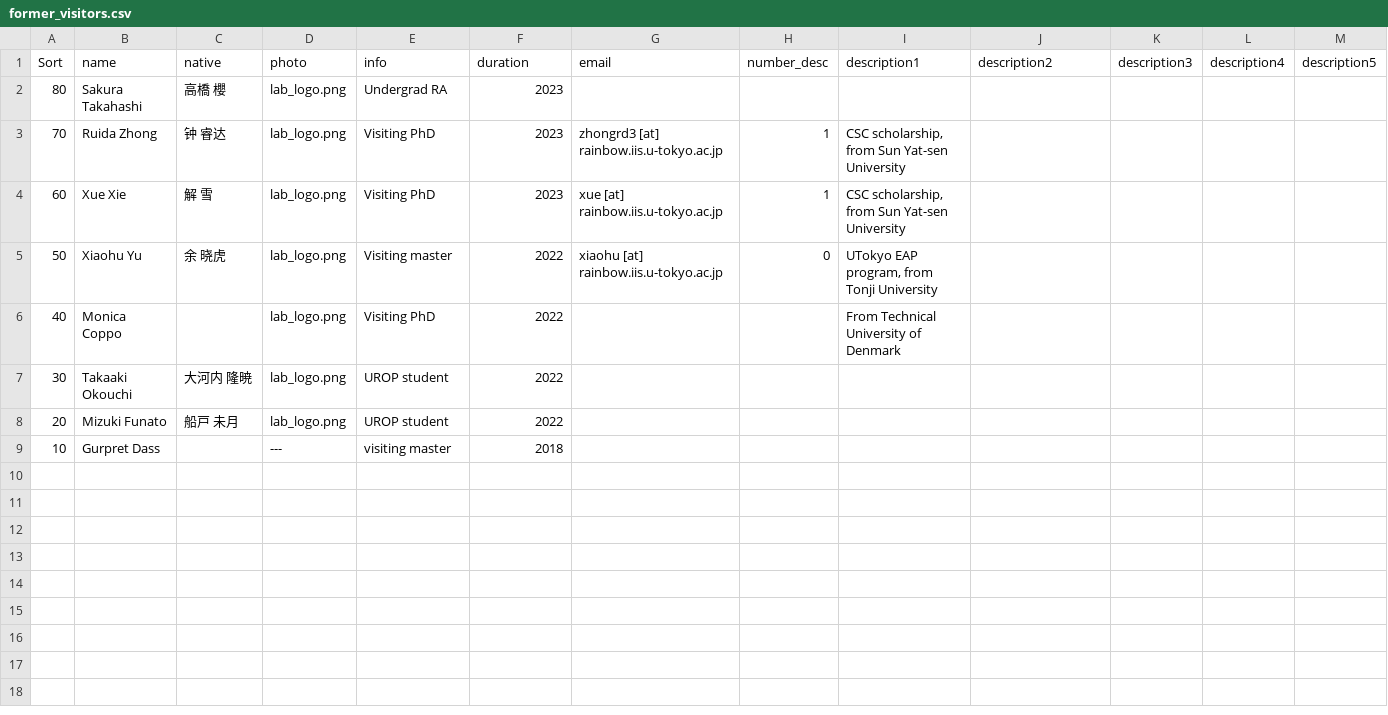
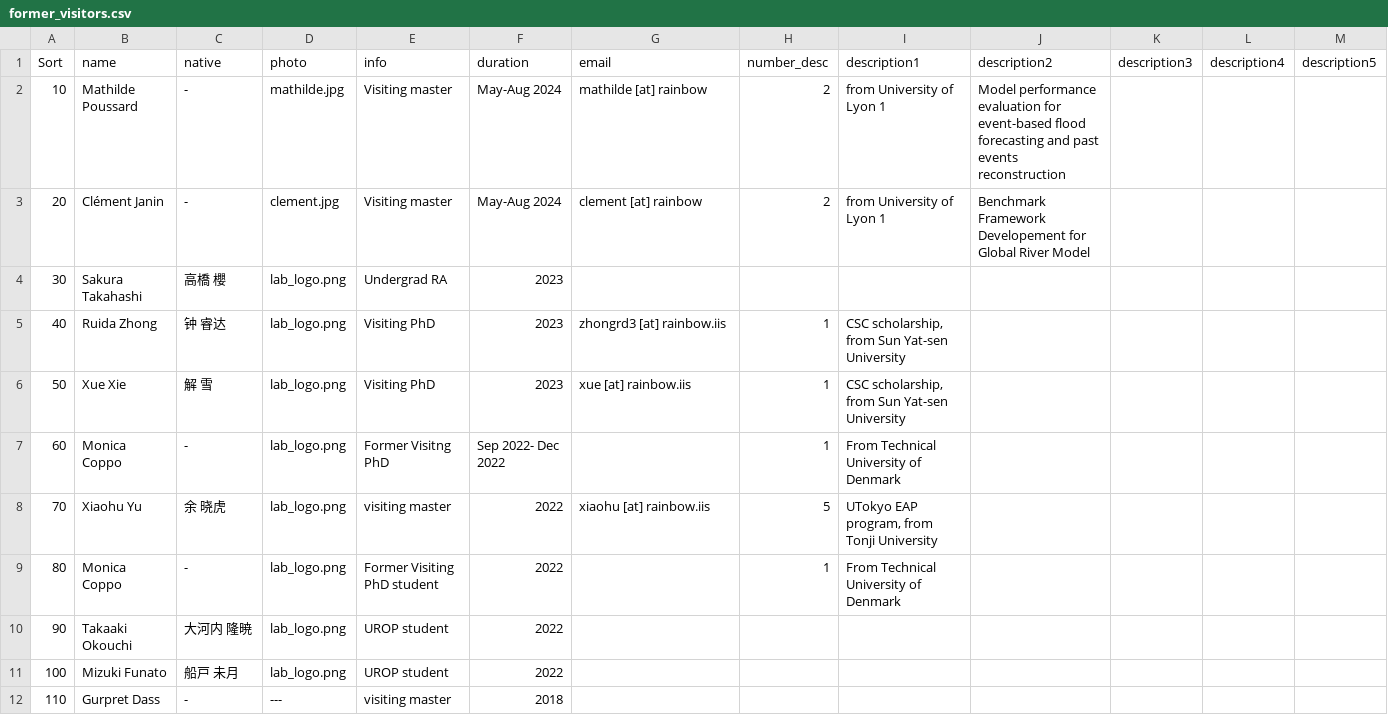
Before and after one commit to global-hydrodynamics/global-hydrodynamics.github.io, a CSV file: _data/former_visitors.csv, drawn as a sheet.

```diff
--- a/_data/former_visitors.csv
+++ b/_data/former_visitors.csv
@@ -1,9 +1,12 @@
 Sort,name,native,photo,info,duration,email,number_desc,description1,description2,description3,description4,description5
-80,Sakura Takahashi,高橋 櫻,lab_logo.png,Undergrad RA,2023,,,,,,,
-70,Ruida Zhong,钟 睿达,lab_logo.png,Visiting PhD,2023,zhongrd3 [at] rainbow.iis.u-tokyo.ac.jp,1,"CSC scholarship, from Sun Yat-sen University",,,,
-60,Xue Xie,解 雪,lab_logo.png,Visiting PhD,2023,xue [at] rainbow.iis.u-tokyo.ac.jp,1,"CSC scholarship, from Sun Yat-sen University",,,,
-50,Xiaohu Yu,余 晓虎,lab_logo.png,Visiting master,2022,xiaohu [at] rainbow.iis.u-tokyo.ac.jp,0,"UTokyo EAP program, from Tonji University",,,,
-40,Monica Coppo,,lab_logo.png,Visiting PhD,2022,,,From Technical University of Denmark,,,,
-30,Takaaki Okouchi,大河内 隆暁,lab_logo.png,UROP student,2022,,,,,,,
-20,Mizuki Funato,船戸 未月,lab_logo.png,UROP student,2022,,,,,,,
-10,Gurpret Dass,,---,visiting master,2018,,,,,,,
+10,Mathilde Poussard,-,mathilde.jpg,Visiting master,May-Aug 2024,mathilde [at] rainbow,2,from University of Lyon 1,Model performance evaluation for event-based flood forecasting and past events reconstruction,,,
+20,Clément Janin,-,clement.jpg,Visiting master,May-Aug 2024,clement [at] rainbow,2,from University of Lyon 1,Benchmark Framework Developement for Global River Model,,,
+30,Sakura Takahashi,高橋 櫻,lab_logo.png,Undergrad RA,2023,,,,,,,
+40,Ruida Zhong,钟 睿达,lab_logo.png,Visiting PhD,2023,zhongrd3 [at] rainbow.iis,1,"CSC scholarship, from Sun Yat-sen University",,,,
+50,Xue Xie,解 雪,lab_logo.png,Visiting PhD,2023,xue [at] rainbow.iis,1,"CSC scholarship, from Sun Yat-sen University",,,,
+60,Monica Coppo,-,lab_logo.png,Former Visitng PhD,Sep 2022- Dec 2022,,1,From Technical University of Denmark,,,,
+70,Xiaohu Yu,余 晓虎,lab_logo.png,visiting master,2022,xiaohu [at] rainbow.iis,5,"UTokyo EAP program, from Tonji University",,,,
+80,Monica Coppo,-,lab_logo.png,Former Visiting PhD student,2022,,1,From Technical University of Denmark,,,,
+90,Takaaki Okouchi,大河内 隆暁,lab_logo.png,UROP student,2022,,,,,,,
+100,Mizuki Funato,船戸 未月,lab_logo.png,UROP student,2022,,,,,,,
+110,Gurpret Dass,-,---,visiting master,2018,,,,,,,
```
Also changed, not shown: _data/award.csv, _data/former_student.csv, 5 other files.
